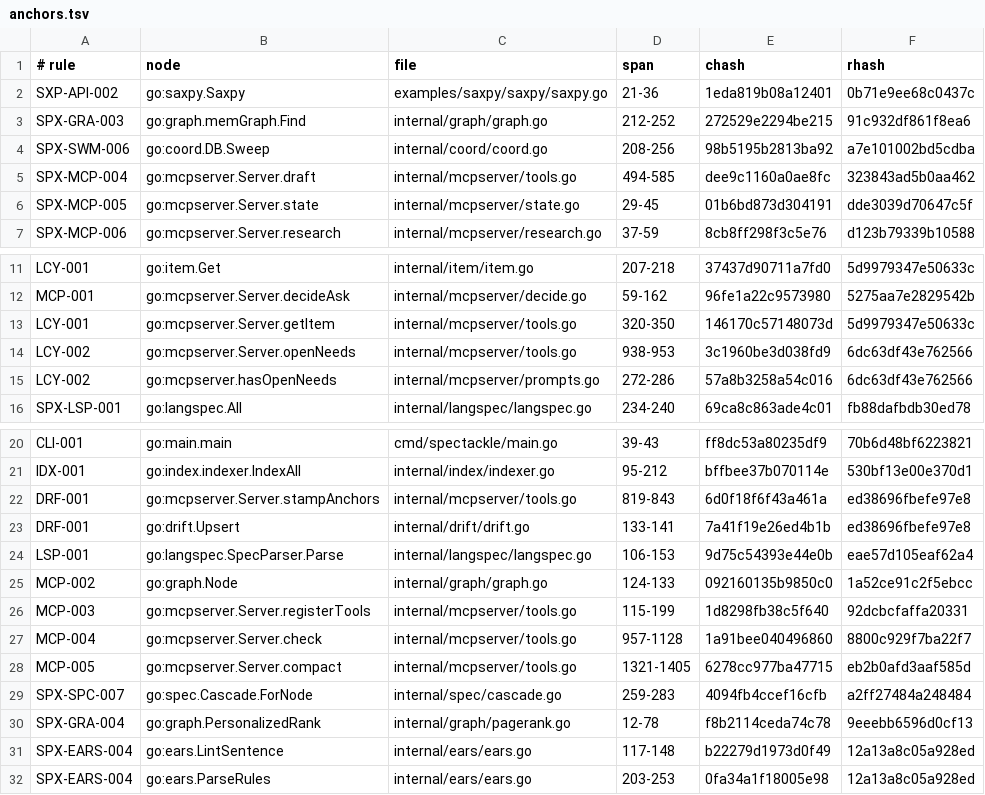
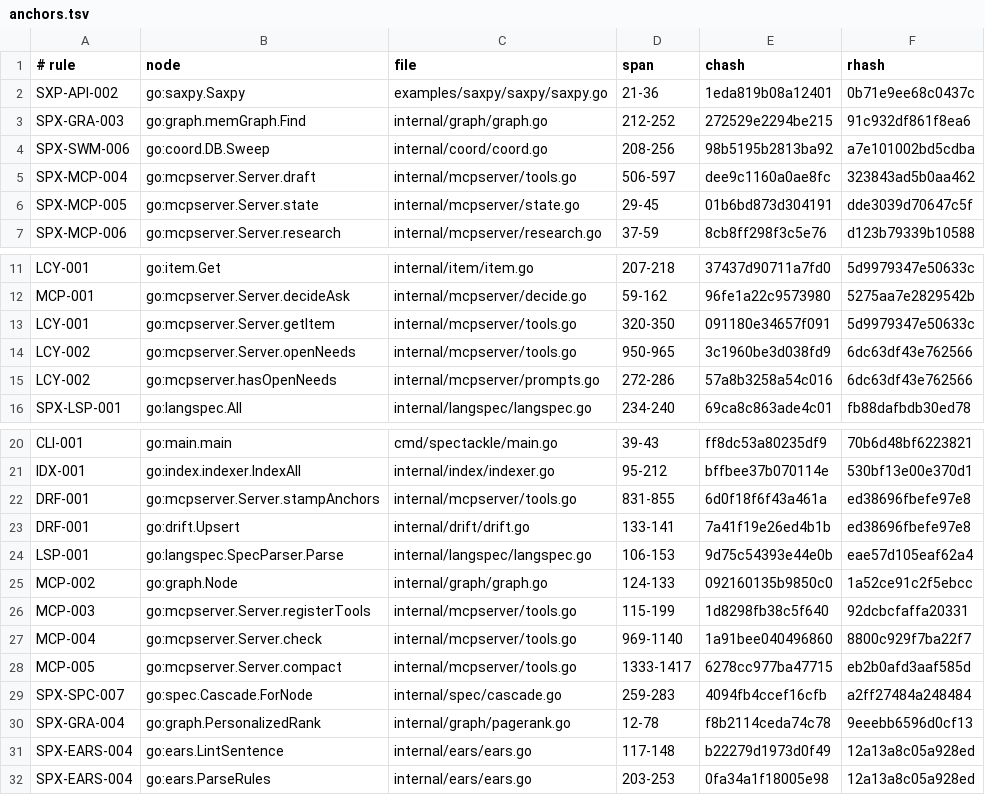
Before and after one commit to jxsl13/spectackle, a TSV file: .spectackle/anchors.tsv, drawn as a sheet; only a part is shown, gaps mark what is left out.

```diff
--- a/.spectackle/anchors.tsv
+++ b/.spectackle/anchors.tsv
@@ -4,3 +4,3 @@ SPX-GRA-003	go:graph.memGraph.Find	internal/graph/graph.go	212-252	272529e2294be
 SPX-SWM-006	go:coord.DB.Sweep	internal/coord/coord.go	208-256	98b5195b2813ba92	a7e101002bd5cdba
-SPX-MCP-004	go:mcpserver.Server.draft	internal/mcpserver/tools.go	494-585	dee9c1160a0ae8fc	323843ad5b0aa462
+SPX-MCP-004	go:mcpserver.Server.draft	internal/mcpserver/tools.go	506-597	dee9c1160a0ae8fc	323843ad5b0aa462
 SPX-MCP-005	go:mcpserver.Server.state	internal/mcpserver/state.go	29-45	01b6bd873d304191	dde3039d70647c5f
@@ -12,4 +12,4 @@ LCY-001	go:item.Get	internal/item/item.go	207-218	37437d90711a7fd0	5d9979347e506
 MCP-001	go:mcpserver.Server.decideAsk	internal/mcpserver/decide.go	59-162	96fe1a22c9573980	5275aa7e2829542b
-LCY-001	go:mcpserver.Server.getItem	internal/mcpserver/tools.go	320-350	146170c57148073d	5d9979347e50633c
-LCY-002	go:mcpserver.Server.openNeeds	internal/mcpserver/tools.go	938-953	3c1960be3d038fd9	6dc63df43e762566
+LCY-001	go:mcpserver.Server.getItem	internal/mcpserver/tools.go	320-350	091180e34657f091	5d9979347e50633c
+LCY-002	go:mcpserver.Server.openNeeds	internal/mcpserver/tools.go	950-965	3c1960be3d038fd9	6dc63df43e762566
 LCY-002	go:mcpserver.hasOpenNeeds	internal/mcpserver/prompts.go	272-286	57a8b3258a54c016	6dc63df43e762566
@@ -21,3 +21,3 @@ CLI-001	go:main.main	cmd/spectackle/main.go	39-43	ff8dc53a80235df9	70b6d48bf6223
 IDX-001	go:index.indexer.IndexAll	internal/index/indexer.go	95-212	bffbee37b070114e	530bf13e00e370d1
-DRF-001	go:mcpserver.Server.stampAnchors	internal/mcpserver/tools.go	819-843	6d0f18f6f43a461a	ed38696fbefe97e8
+DRF-001	go:mcpserver.Server.stampAnchors	internal/mcpserver/tools.go	831-855	6d0f18f6f43a461a	ed38696fbefe97e8
 DRF-001	go:drift.Upsert	internal/drift/drift.go	133-141	7a41f19e26ed4b1b	ed38696fbefe97e8
@@ -26,4 +26,4 @@ MCP-002	go:graph.Node	internal/graph/graph.go	124-133	092160135b9850c0	1a52ce91c
 MCP-003	go:mcpserver.Server.registerTools	internal/mcpserver/tools.go	115-199	1d8298fb38c5f640	92dcbcfaffa20331
-MCP-004	go:mcpserver.Server.check	internal/mcpserver/tools.go	957-1128	1a91bee040496860	8800c929f7ba22f7
-MCP-005	go:mcpserver.Server.compact	internal/mcpserver/tools.go	1321-1405	6278cc977ba47715	eb2b0afd3aaf585d
+MCP-004	go:mcpserver.Server.check	internal/mcpserver/tools.go	969-1140	1a91bee040496860	8800c929f7ba22f7
+MCP-005	go:mcpserver.Server.compact	internal/mcpserver/tools.go	1333-1417	6278cc977ba47715	eb2b0afd3aaf585d
 SPX-SPC-007	go:spec.Cascade.ForNode	internal/spec/cascade.go	259-283	4094fb4ccef16cfb	a2ff27484a248484
```
Also changed, not shown: 4 other files.
